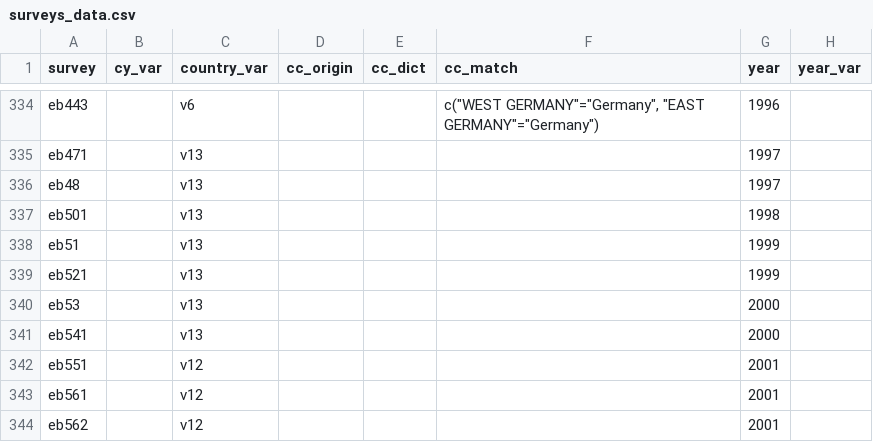
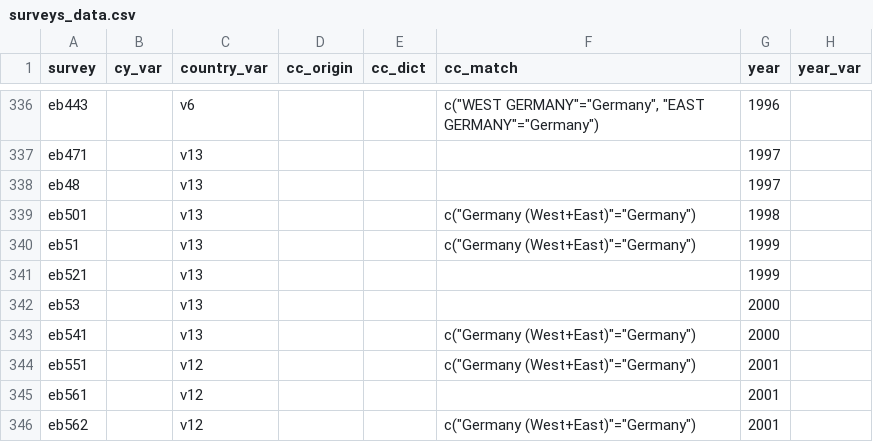
Before and after one commit to fsolt/DCPOtools, a CSV file: data/surveys_data.csv, drawn as a sheet; only a part is shown, gaps mark what is left out; addresses are those after the commit; the diff covers the shown part only; the diff names each change by its address in the sheet, - before the commit and + after, or states it on an @@ line.

Commit message:
revisions from @Tyhcass (2021-08-25)

```diff
--- a/data/surveys_data.csv
+++ b/data/surveys_data.csv
-F339:F340 (cc_match): (empty)
+F339:F340 (cc_match): c("Germany (West+East)"="Germany")
-F343:F344 (cc_match): (empty)
+F343:F344 (cc_match): c("Germany (West+East)"="Germany")
-F346 (cc_match): (empty)
+F346 (cc_match): c("Germany (West+East)"="Germany")
```
Also changed, not shown: 4 added rows, 1 removed row and 14 edited cells elsewhere in this file.
